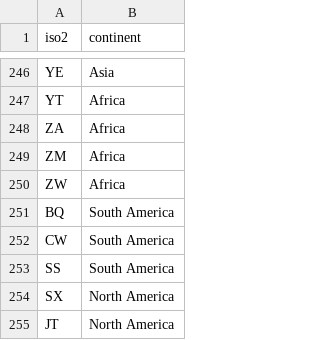
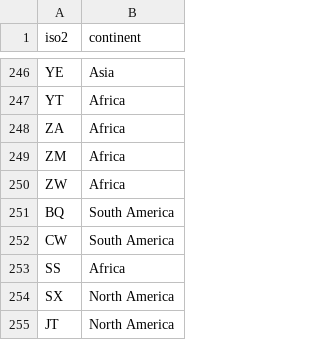
Before and after one commit to WorldHealthOrganization/geoutils, a CSV file: data-raw/input/continent_lookup.csv, drawn as a sheet; only a part is shown, gaps mark what is left out.

```diff
--- a/data-raw/input/continent_lookup.csv
+++ b/data-raw/input/continent_lookup.csv
@@ -252,3 +252,3 @@ BQ,South America
 CW,South America
-SS,South America
+SS,Africa
 SX,North America
```
Also changed, not shown: csv/admin0.csv, data-raw/input/country_meta.csv, 2 other files.
